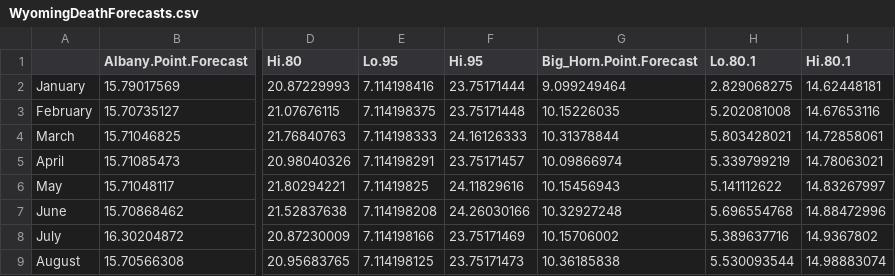
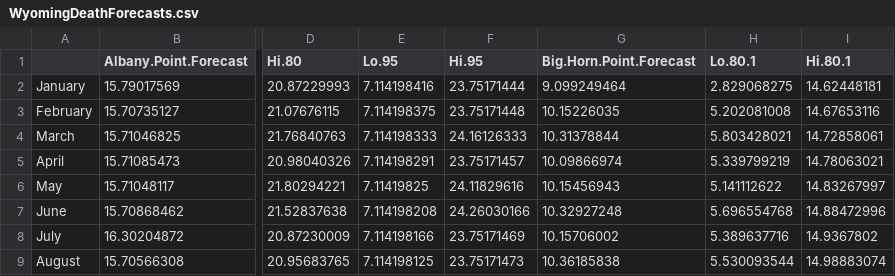
Before and after one commit to willjwill/WyMortForecast, a CSV file: WyomingDeathForecasts.csv, drawn as a sheet; only a part is shown, gaps mark what is left out; the diff names each change by its address in the sheet, - before the commit and + after, or states it on an @@ line.

Commit message:
Update WyomingDeathForecasts.csv

```diff
--- a/WyomingDeathForecasts.csv
+++ b/WyomingDeathForecasts.csv
-G1: Big_Horn.Point.Forecast
+G1: Big.Horn.Point.Forecast
```
